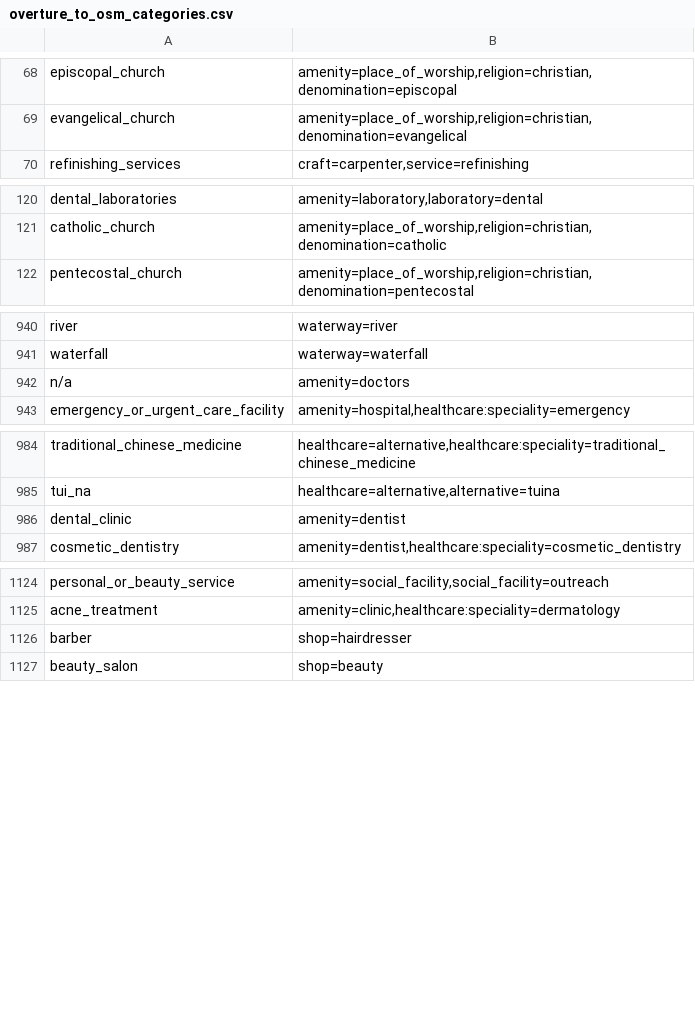
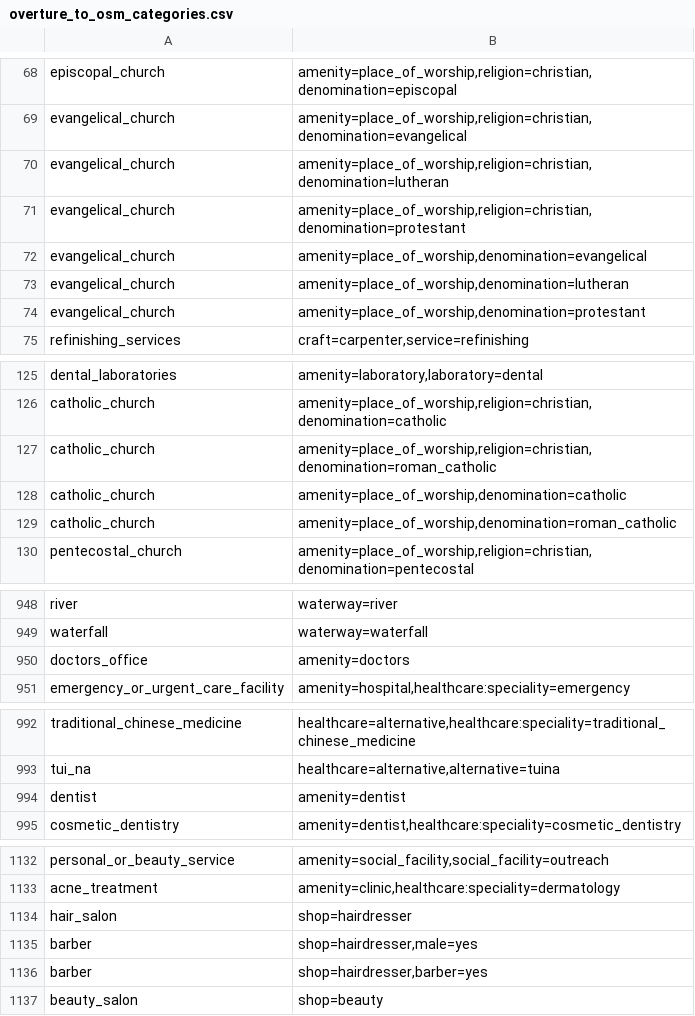
Before and after one commit to krizleebear/osm-pois, a CSV file: mappings/overture_to_osm_categories.csv, drawn as a sheet; only a part is shown, gaps mark what is left out; the diff covers the shown part only.

Commit message:
feat(mappings): harmonize POI categories for healthcare, personal care, and places of worship
- Map amenity=doctors to doctors_office (resolves concierge_medicine collision)
- Map shop=hairdresser to hair_salon (preserving barber for male subtags)
- Map amenity=dentist to dentist (with matching taxonomy entry)
- Implement Triad Invariant for places of worship: expose religion & denomination in osmconf.ini, azure-pipelines.yml, and export_pois.sql to categorize catholic_church, evangelical_church, mosque, synagogue, etc.
- Add Overture vs. OSM Germany coverage analysis report in docs/

```diff
--- a/mappings/overture_to_osm_categories.csv
+++ b/mappings/overture_to_osm_categories.csv
@@ -69,2 +69,7 @@ episcopal_church;amenity=place_of_worship,religion=christian,denomination=episco
 evangelical_church;amenity=place_of_worship,religion=christian,denomination=evangelical
+evangelical_church;amenity=place_of_worship,religion=christian,denomination=lutheran
+evangelical_church;amenity=place_of_worship,religion=christian,denomination=protestant
+evangelical_church;amenity=place_of_worship,denomination=evangelical
+evangelical_church;amenity=place_of_worship,denomination=lutheran
+evangelical_church;amenity=place_of_worship,denomination=protestant
 refinishing_services;craft=carpenter,service=refinishing
@@ -121,2 +126,5 @@ dental_laboratories;amenity=laboratory,laboratory=dental
 catholic_church;amenity=place_of_worship,religion=christian,denomination=catholic
+catholic_church;amenity=place_of_worship,religion=christian,denomination=roman_catholic
+catholic_church;amenity=place_of_worship,denomination=catholic
+catholic_church;amenity=place_of_worship,denomination=roman_catholic
 pentecostal_church;amenity=place_of_worship,religion=christian,denomination=pentecostal
@@ -941,3 +949,3 @@ river;waterway=river
 waterfall;waterway=waterfall
-n/a;amenity=doctors
+doctors_office;amenity=doctors
 emergency_or_urgent_care_facility;amenity=hospital,healthcare:speciality=emergency
@@ -985,3 +993,3 @@ traditional_chinese_medicine;healthcare=alternative,healthcare:speciality=tradit
 tui_na;healthcare=alternative,alternative=tuina
-dental_clinic;amenity=dentist
+dentist;amenity=dentist
 cosmetic_dentistry;amenity=dentist,healthcare:speciality=cosmetic_dentistry
@@ -1125,3 +1133,5 @@ personal_or_beauty_service;amenity=social_facility,social_facility=outreach
 acne_treatment;amenity=clinic,healthcare:speciality=dermatology
-barber;shop=hairdresser
+hair_salon;shop=hairdresser
+barber;shop=hairdresser,male=yes
+barber;shop=hairdresser,barber=yes
 beauty_salon;shop=beauty
```
Also changed, not shown: 1 edited cell elsewhere in this file, mappings/overture_categories.csv, 4 other files.
